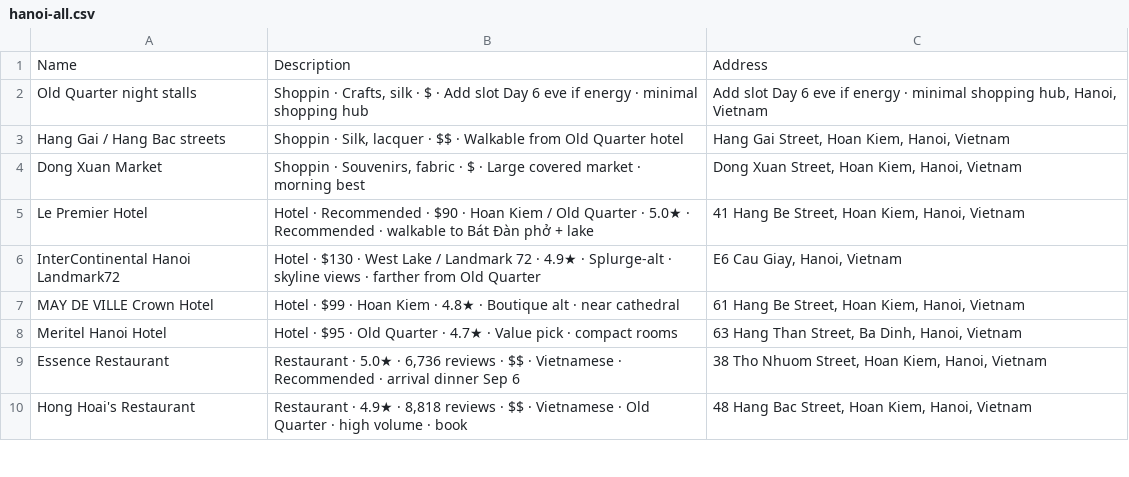
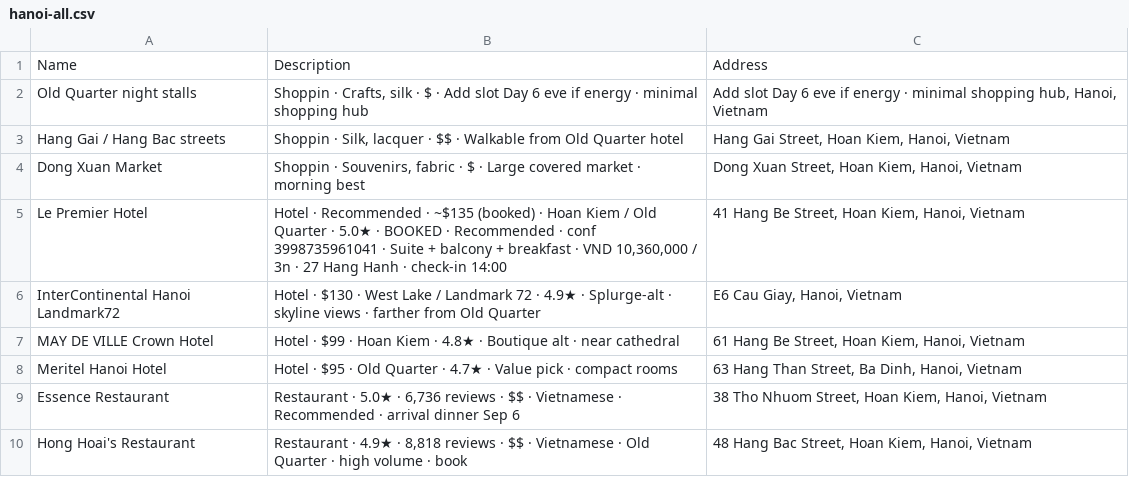
Before and after one commit to tolsonj/travel-genie, a CSV file: trips/china-vietnam-2026/maps/hanoi-all.csv, drawn as a sheet; only a part is shown.

```diff
--- a/trips/china-vietnam-2026/maps/hanoi-all.csv
+++ b/trips/china-vietnam-2026/maps/hanoi-all.csv
@@ -4,3 +4,3 @@ Hang Gai / Hang Bac streets,"Shoppin · Silk, lacquer · $$ · Walkable from Old
 Dong Xuan Market,"Shoppin · Souvenirs, fabric · $ · Large covered market · morning best","Dong Xuan Street, Hoan Kiem, Hanoi, Vietnam"
-Le Premier Hotel,Hotel · Recommended · $90 · Hoan Kiem / Old Quarter · 5.0★ · Recommended · walkable to Bát Đàn phở + lake,"41 Hang Be Street, Hoan Kiem, Hanoi, Vietnam"
+Le Premier Hotel,"Hotel · Recommended · ~$135 (booked) · Hoan Kiem / Old Quarter · 5.0★ · BOOKED · Recommended · conf 3998735961041 · Suite + balcony + breakfast · VND 10,360,000 / 3n · 27 Hang Hanh · check-in 14:00","41 Hang Be Street, Hoan Kiem, Hanoi, Vietnam"
 InterContinental Hanoi Landmark72,Hotel · $130 · West Lake / Landmark 72 · 4.9★ · Splurge-alt · skyline views · farther from Old Quarter,"E6 Cau Giay, Hanoi, Vietnam"
```
Also changed, not shown: trips/china-vietnam-2026/maps/da-nang-all.csv, trips/china-vietnam-2026/maps/hong-kong-all.csv, 3 other files.
